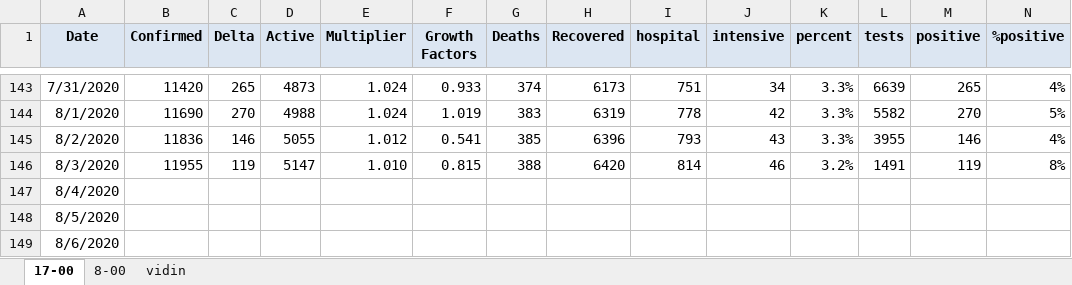
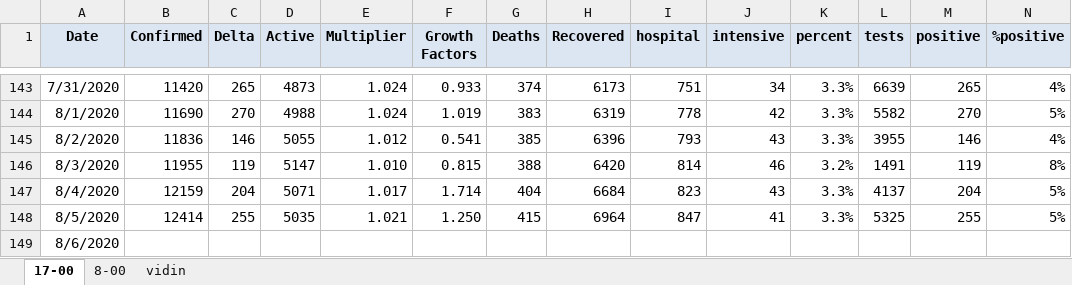
Before and after one commit to nosorrow/covid-19-bulgaria, an Excel workbook: covid-19.xlsx, sheet 17-00, drawn as a sheet; only a part is shown, gaps mark what is left out; values as stored, in another font and other column widths than the file's, no borders; conditional formats not drawn; the diff names each change by its address in the sheet, - before the commit and + after, or states it on an @@ line.

```diff
--- a/covid-19.xlsx (sheet 17-00)
+++ b/covid-19.xlsx (sheet 17-00)
-B147 (Confirmed): (empty)
+B147 (Confirmed): 12159
-C147 (Delta): (empty)
+C147 (Delta): 204
-D147 (Active): (empty)
+D147 (Active): 5071
-E147 (Multiplier): (empty)
+E147 (Multiplier): 1.017
-F147 (Growth Factors): (empty)
+F147 (Growth Factors): 1.714
-G147 (Deaths): (empty)
+G147 (Deaths): 404
-H147 (Recovered): (empty)
+H147 (Recovered): 6684
-I147 (hospital): (empty)
+I147 (hospital): 823
-J147 (intensive): (empty)
+J147 (intensive): 43
-K147:K148 (percent): (empty)
+K147:K148 (percent): 3.3%
-L147 (tests): (empty)
+L147 (tests): 4137
-M147 (positive): (empty)
+M147 (positive): 204
-N147:N148 (%positive): (empty)
+N147:N148 (%positive): 5%
-B148 (Confirmed): (empty)
+B148 (Confirmed): 12414
-C148 (Delta): (empty)
+C148 (Delta): 255
-D148 (Active): (empty)
+D148 (Active): 5035
-E148 (Multiplier): (empty)
+E148 (Multiplier): 1.021
-F148 (Growth Factors): (empty)
+F148 (Growth Factors): 1.250
-G148 (Deaths): (empty)
+G148 (Deaths): 415
-H148 (Recovered): (empty)
+H148 (Recovered): 6964
-I148 (hospital): (empty)
+I148 (hospital): 847
-J148 (intensive): (empty)
+J148 (intensive): 41
-L148 (tests): (empty)
+L148 (tests): 5325
-M148 (positive): (empty)
+M148 (positive): 255
```
Also changed, not shown: 2 other files.
